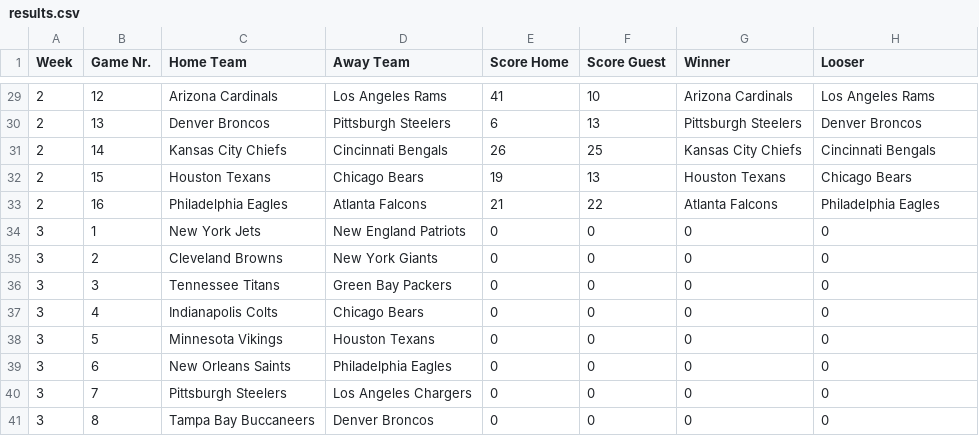
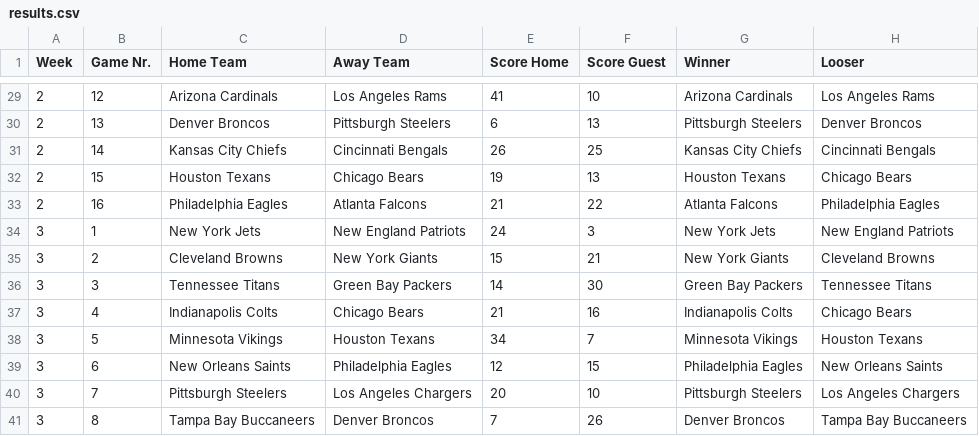
Before and after one commit to AlexSchinnerl/nfl_2024, a CSV file: data/results.csv, drawn as a sheet; only a part is shown, gaps mark what is left out; the diff covers the shown part only.

```diff
--- a/data/results.csv
+++ b/data/results.csv
@@ -33,9 +33,9 @@ Week,Game Nr.,Home Team,Away Team,Score Home,Score Guest,Winner,Looser
 2,16,Philadelphia Eagles,Atlanta Falcons,21,22,Atlanta Falcons,Philadelphia Eagles
-3,1,New York Jets,New England Patriots,0,0,0,0
-3,2,Cleveland Browns,New York Giants,0,0,0,0
-3,3,Tennessee Titans,Green Bay Packers,0,0,0,0
-3,4,Indianapolis Colts,Chicago Bears,0,0,0,0
-3,5,Minnesota Vikings,Houston Texans,0,0,0,0
-3,6,New Orleans Saints,Philadelphia Eagles,0,0,0,0
-3,7,Pittsburgh Steelers,Los Angeles Chargers,0,0,0,0
-3,8,Tampa Bay Buccaneers,Denver Broncos,0,0,0,0
+3,1,New York Jets,New England Patriots,24,3,New York Jets,New England Patriots
+3,2,Cleveland Browns,New York Giants,15,21,New York Giants,Cleveland Browns
+3,3,Tennessee Titans,Green Bay Packers,14,30,Green Bay Packers,Tennessee Titans
+3,4,Indianapolis Colts,Chicago Bears,21,16,Indianapolis Colts,Chicago Bears
+3,5,Minnesota Vikings,Houston Texans,34,7,Minnesota Vikings,Houston Texans
+3,6,New Orleans Saints,Philadelphia Eagles,12,15,Philadelphia Eagles,New Orleans Saints
+3,7,Pittsburgh Steelers,Los Angeles Chargers,20,10,Pittsburgh Steelers,Los Angeles Chargers
+3,8,Tampa Bay Buccaneers,Denver Broncos,7,26,Denver Broncos,Tampa Bay Buccaneers
```
Also changed, not shown: 32 edited cells elsewhere in this file, data/bets_2024.csv, data/scoring.csv, 4 other files.
